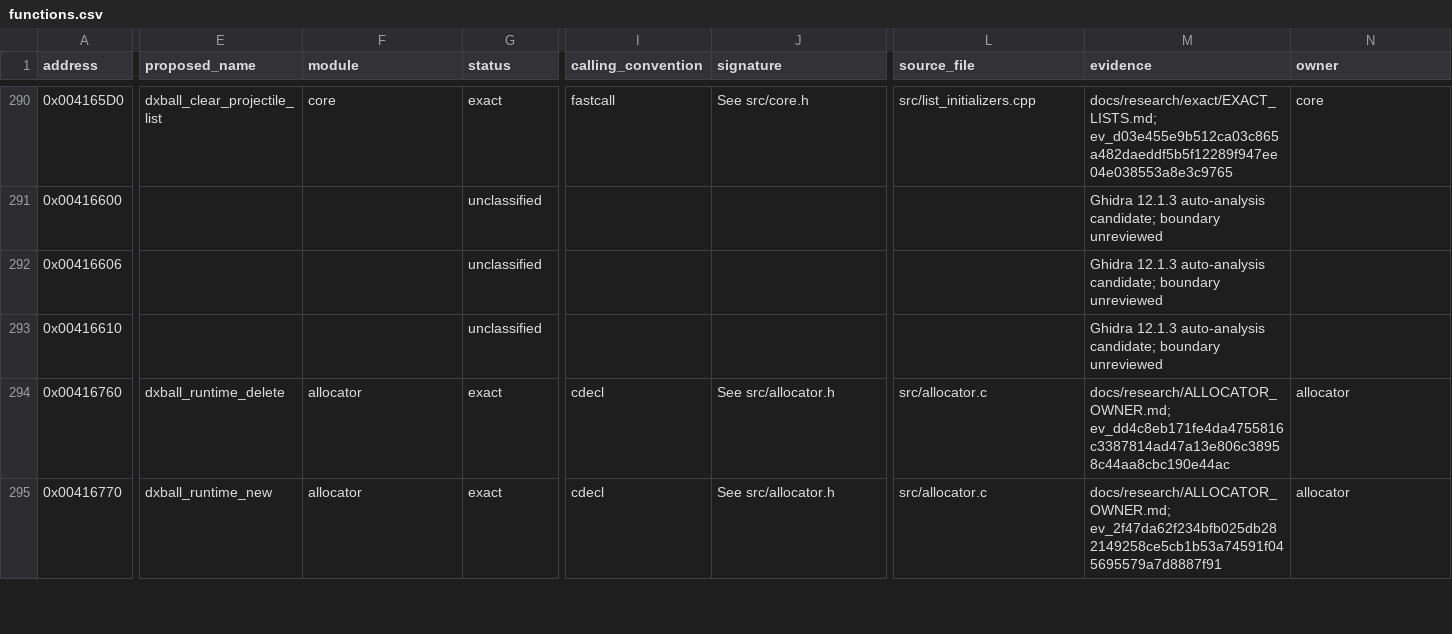
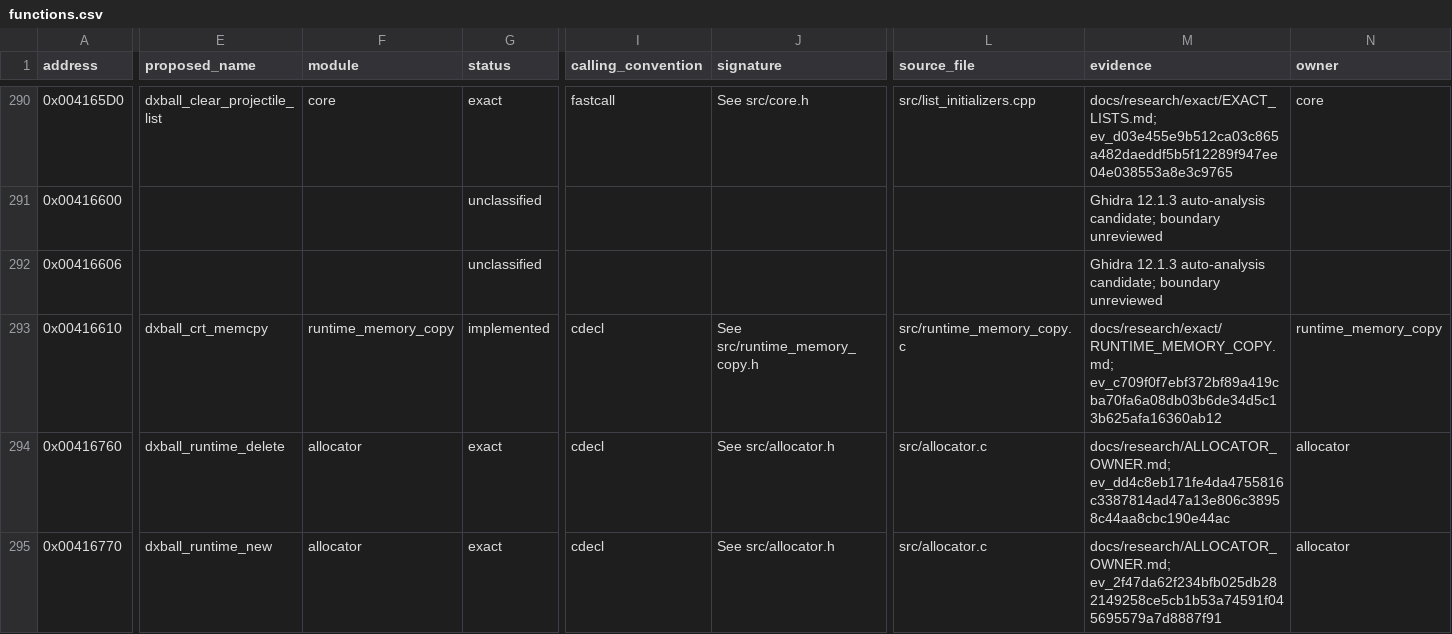
Before and after one commit to N0zoM1z0/dx-ball, a CSV file: config/functions.csv, drawn as a sheet; only a part is shown, gaps mark what is left out; the diff covers the shown part only; the diff names each change by its address in the sheet, - before the commit and + after, or states it on an @@ line.

Commit message:
gpt-6.1-sol: recover both ordinary-memory copy contracts
Restore the missing memcpy entry and reverse overlap in the maintained memmove source. Whole pinned members and retained REA bytes establish both 334-byte original extents and all local relocations. Incoming EDX selects only safe reverse grouping for ordinary memory; preserve the scope limits and keep both 215-byte C bodies nonexact.

Compile the affected family once per VC4/native/i686 profile. Reuse 13,376 original observations; 1,688 layouts and eight unmapped zero-count cases pass. Preserve all 380 exact and 89 other candidate results, with 249 semantic rows unchanged. Tracking passes; no full replay. Share 2 MiB of identical immutable snapshots and retain unique evidence.

```diff
--- a/config/functions.csv
+++ b/config/functions.csv
-E293 (proposed_name): (empty)
+E293 (proposed_name): dxball_crt_memcpy
-F293 (module): (empty)
+F293 (module): runtime_memory_copy
-G293 (status): unclassified
+G293 (status): implemented
-I293 (calling_convention): (empty)
+I293 (calling_convention): cdecl
-J293 (signature): (empty)
+J293 (signature): See src/runtime_memory_copy.h
-L293 (source_file): (empty)
+L293 (source_file): src/runtime_memory_copy.c
-M293 (evidence): Ghidra 12.1.3 auto-analysis candidate; boundary unreviewed
+M293 (evidence): docs/research/exact/RUNTIME_MEMORY_COPY.md; ev_c709f0f7ebf372bf89a419cba70fa6a08db03b6de34d5c13b625afa16360ab12
-N293 (owner): (empty)
+N293 (owner): runtime_memory_copy
```
Also changed, not shown: 3 edited cells elsewhere in this file, config/function-origins.csv, config/implemented.csv, 9 other files.
